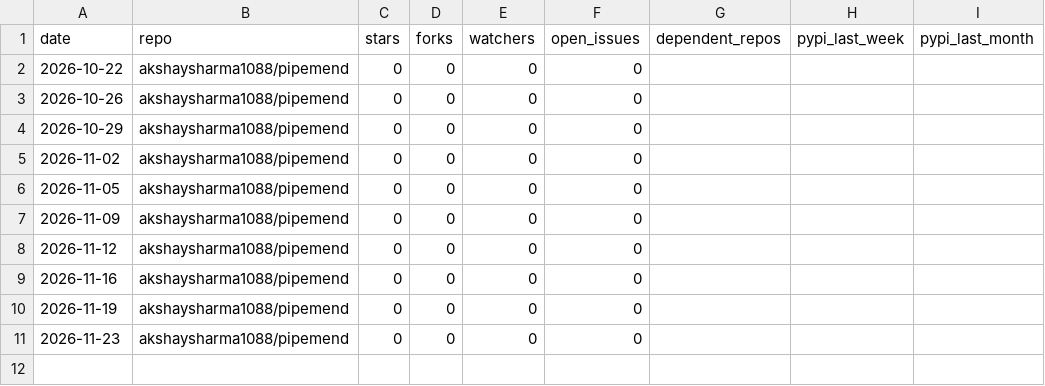
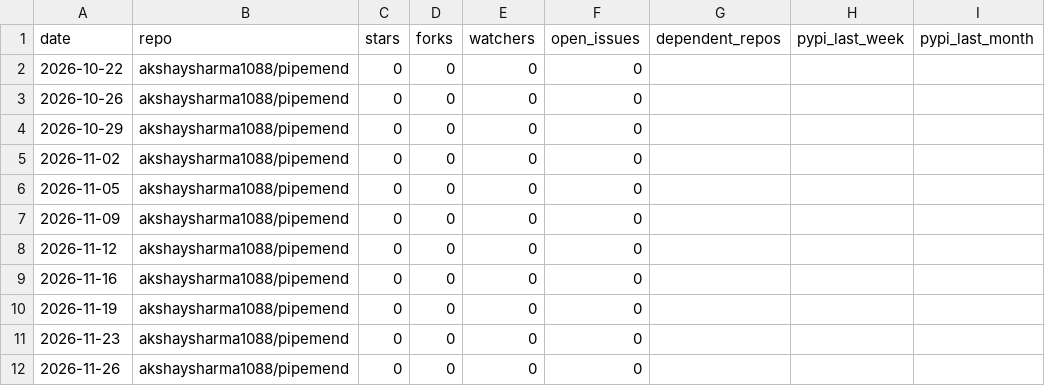
Before and after one commit to akshaysharma1088/pipemend, a CSV file: metrics/snapshots.csv, drawn as a sheet; the diff names each change by its address in the sheet, - before the commit and + after, or states it on an @@ line.

```diff
--- a/metrics/snapshots.csv
+++ b/metrics/snapshots.csv
+row 12: 2026-11-26 | akshaysharma1088/pipemend | 0 | 0 | 0 | 0
```
Also changed, not shown: metrics/github_traffic_daily.csv, 1 other file.
